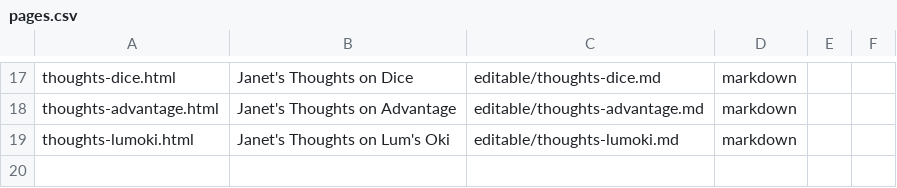
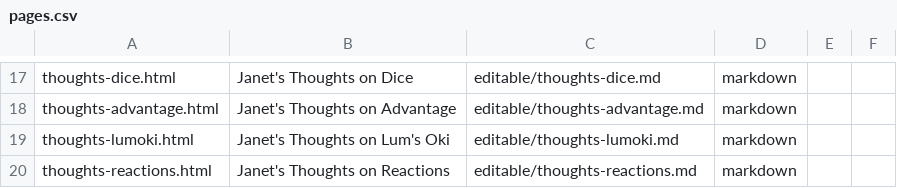
Before and after one commit to StaccatoSemibreve/gardenofchaos.xyz, a CSV file: editable/csv/pages.csv, drawn as a sheet; only a part is shown, gaps mark what is left out.

Commit message:
added thoughts-reactions

```diff
--- a/editable/csv/pages.csv
+++ b/editable/csv/pages.csv
@@ -19 +19,2 @@ thoughts-advantage.html|Janet's Thoughts on Advantage|editable/thoughts-advantag
 thoughts-lumoki.html|Janet's Thoughts on Lum's Oki|editable/thoughts-lumoki.md|markdown
+thoughts-reactions.html|Janet's Thoughts on Reactions|editable/thoughts-reactions.md|markdown
```
Also changed, not shown: 9 other files.
